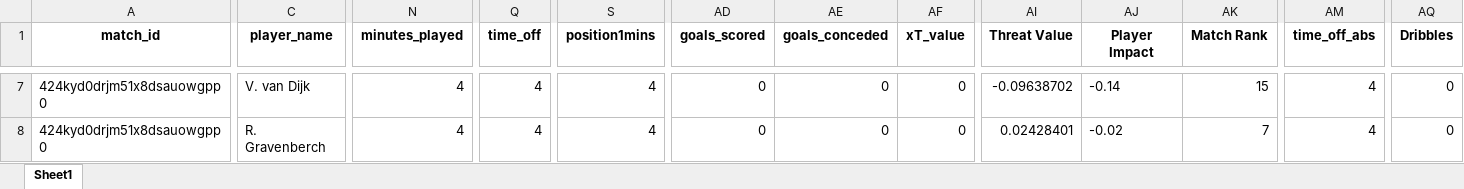
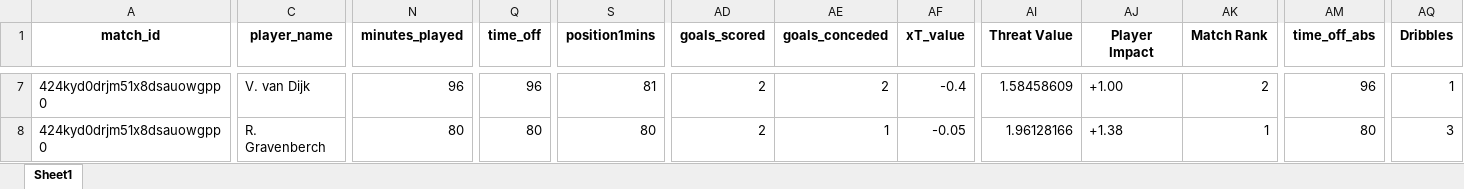
Before and after one commit to WTAnalysis/bnc, an Excel workbook: bnc-streamlit-app/data/points/424kyd0drjm51x8dsauowgpp0_playerlog.xlsx, sheet Sheet1, drawn as a sheet; only a part is shown, gaps mark what is left out; values as stored, in another font and other column widths than the file's, no borders; the diff covers the shown part only; the diff names each change by its address in the sheet, - before the commit and + after, or states it on an @@ line.

Commit message:
Add points for 424kyd0drjm51x8dsauowgpp0_playerlog

```diff
--- a/bnc-streamlit-app/data/points/424kyd0drjm51x8dsauowgpp0_playerlog.xlsx (sheet Sheet1)
+++ b/bnc-streamlit-app/data/points/424kyd0drjm51x8dsauowgpp0_playerlog.xlsx (sheet Sheet1)
-N7 (minutes_played): 4
+N7 (minutes_played): 96
-Q7 (time_off): 4
+Q7 (time_off): 96
-S7 (position1mins): 4
+S7 (position1mins): 81
-AD7:AD8 (goals_scored): 0
+AD7:AD8 (goals_scored): 2
-AE7 (goals_conceded): 0
+AE7 (goals_conceded): 2
-AF7 (xT_value): 0
+AF7 (xT_value): -0.4
-AI7 (Threat Value): -0.09638702
+AI7 (Threat Value): 1.58458609
-AJ7 (Player Impact): -0.14
+AJ7 (Player Impact): +1.00
-AK7 (Match Rank): 15
+AK7 (Match Rank): 2
-AM7 (time_off_abs): 4
+AM7 (time_off_abs): 96
-AQ7 (Dribbles): 0
+AQ7 (Dribbles): 1
-N8 (minutes_played): 4
+N8 (minutes_played): 80
-Q8 (time_off): 4
+Q8 (time_off): 80
-S8 (position1mins): 4
+S8 (position1mins): 80
-AE8 (goals_conceded): 0
+AE8 (goals_conceded): 1
-AF8 (xT_value): 0
+AF8 (xT_value): -0.05
-AI8 (Threat Value): 0.02428401
+AI8 (Threat Value): 1.96128166
-AJ8 (Player Impact): -0.02
+AJ8 (Player Impact): +1.38
-AK8 (Match Rank): 7
+AK8 (Match Rank): 1
-AM8 (time_off_abs): 4
+AM8 (time_off_abs): 80
-AQ8 (Dribbles): 0
+AQ8 (Dribbles): 3
```
Also changed, not shown: 14 added rows and 280 edited cells elsewhere in this sheet.
